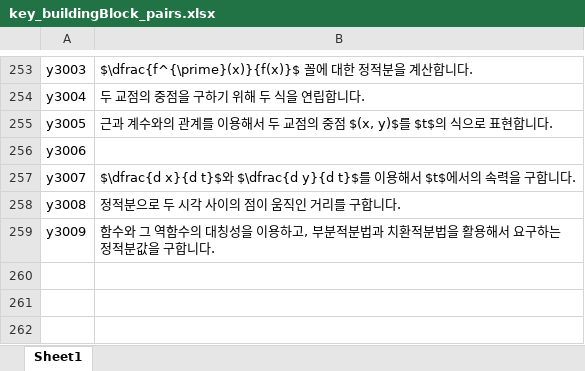
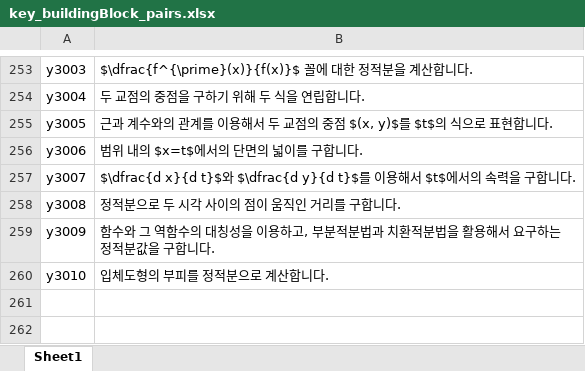
Before and after one commit to sheomonger/BuildingBlocks_2022KCSAT, an Excel workbook: key_buildingBlock_pairs.xlsx, sheet Sheet1, drawn as a sheet; only a part is shown, gaps mark what is left out; values as stored, in another font and other column widths than the file's, no borders; the diff names each change by its address in the sheet, - before the commit and + after, or states it on an @@ line.

Commit message:
added key-val pairs for y27 in 32109

```diff
--- a/key_buildingBlock_pairs.xlsx (sheet Sheet1)
+++ b/key_buildingBlock_pairs.xlsx (sheet Sheet1)
-B256: (empty)
+B256: 범위 내의 $x=t$에서의 단면의 넓이를 구합니다.
-row 260: (empty)
+row 260: y3010 | 입체도형의 부피를 정적분으로 계산합니다.
```
Also changed, not shown: 1 other file.
